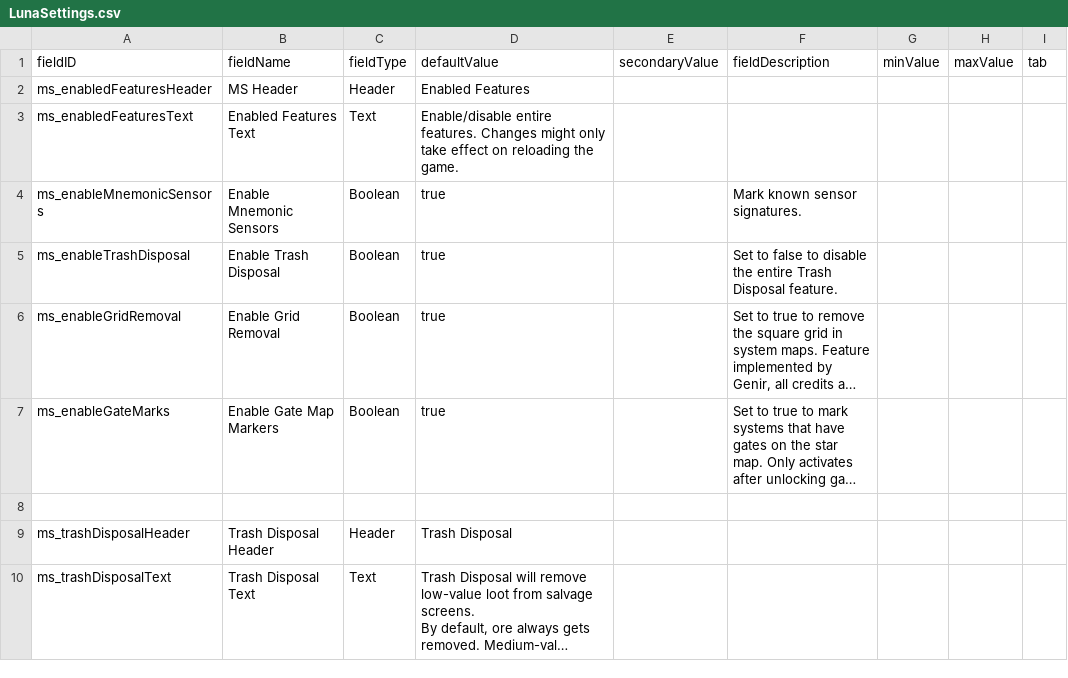
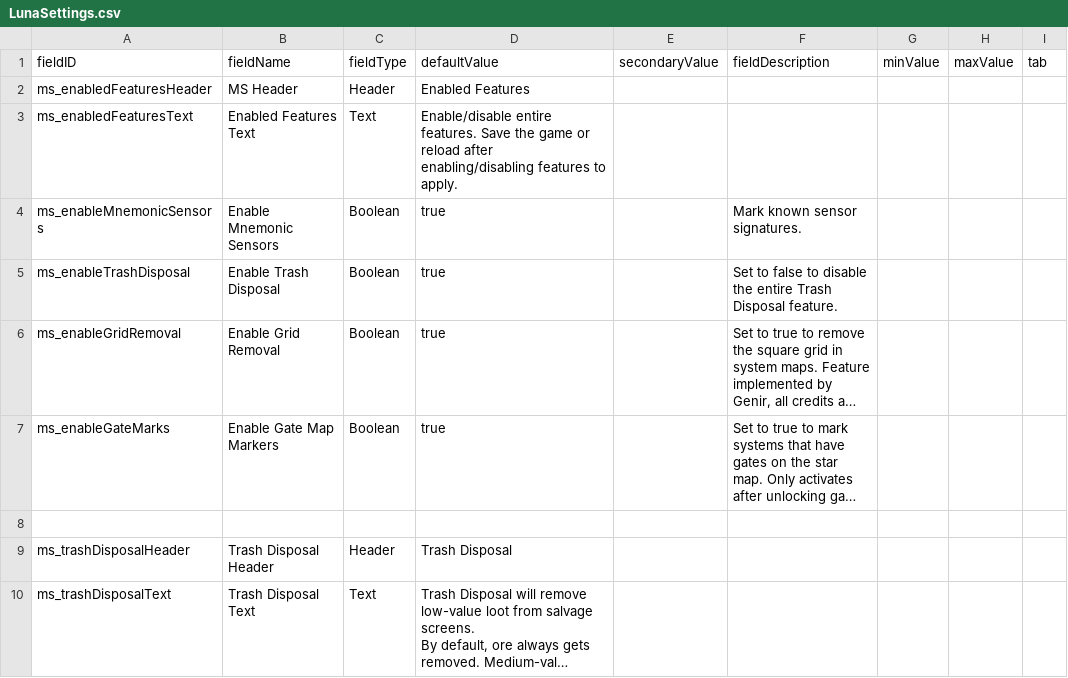
Before and after one commit to DesperatePeter/mnemonic-sensors, a CSV file: data/config/LunaSettings.csv, drawn as a sheet; only a part is shown; long unchanged cells end in ….

Commit message:
- 0.1.2: fix: Issue where saving the game disabled many features fix: Issue where system map grid removal was irreversible feat: saving the game now applies settings

```diff
--- a/data/config/LunaSettings.csv
+++ b/data/config/LunaSettings.csv
@@ -2,3 +2,3 @@ fieldID,fieldName,fieldType,defaultValue,secondaryValue,fieldDescription,minValu
 ms_enabledFeaturesHeader,MS Header,Header,Enabled Features,,,,,
-ms_enabledFeaturesText,Enabled Features Text,Text,"Enable/disable entire features. Changes might only take effect on reloading the game.",,"",,,
+ms_enabledFeaturesText,Enabled Features Text,Text,"Enable/disable entire features. Save the game or reload after enabling/disabling features to apply.",,"",,,
 ms_enableMnemonicSensors,Enable Mnemonic Sensors,Boolean,true,,"Mark known sensor signatures.",,,
```
Also changed, not shown: 7 other files.
